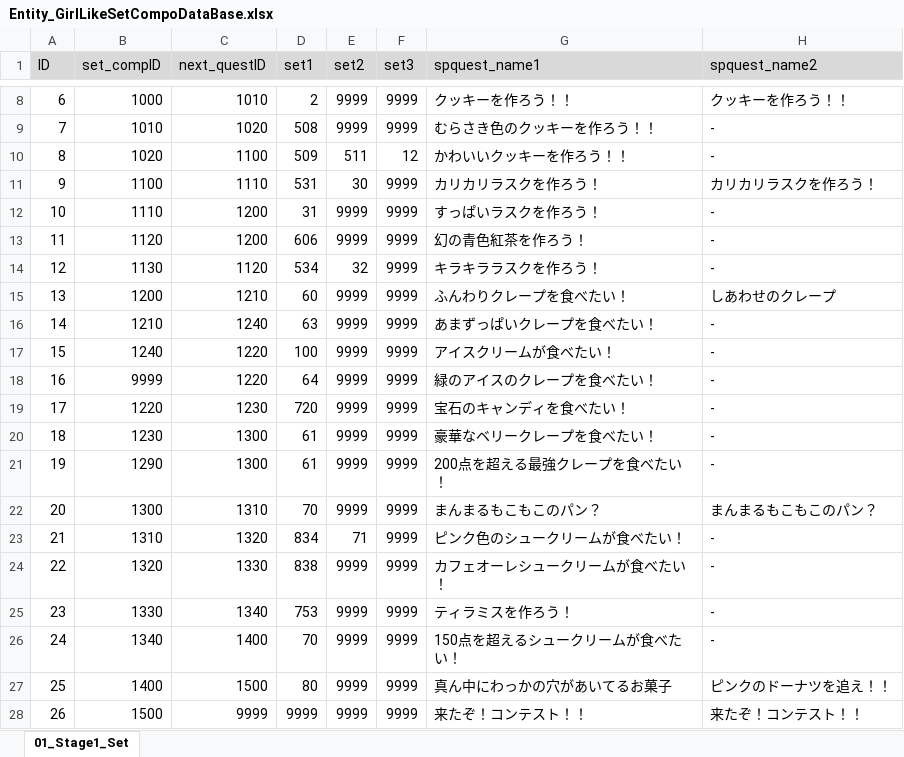
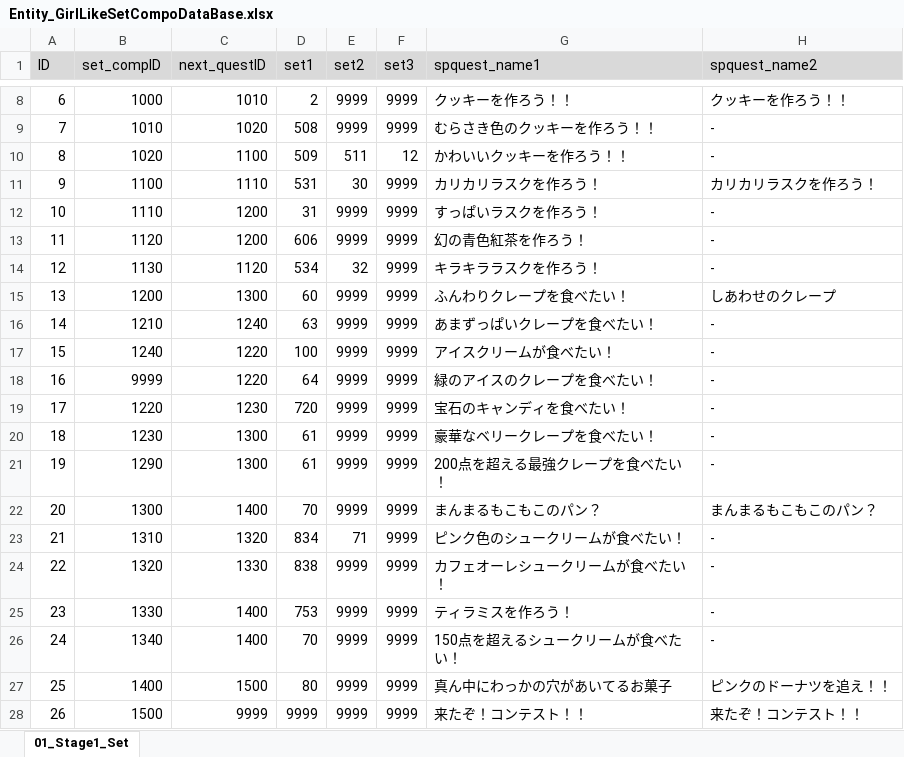
Before and after one commit to matoarita/Okashi_Atlier2, an Excel workbook: Assets/Excel_Data/Entity_GirlLikeSetCompoDataBase.xlsx, sheet 01_Stage1_Set, drawn as a sheet; only a part is shown, gaps mark what is left out; values as stored, in another font and other column widths than the file's, no borders; the diff names each change by its address in the sheet, - before the commit and + after, or states it on an @@ line.

```diff
--- a/Assets/Excel_Data/Entity_GirlLikeSetCompoDataBase.xlsx (sheet 01_Stage1_Set)
+++ b/Assets/Excel_Data/Entity_GirlLikeSetCompoDataBase.xlsx (sheet 01_Stage1_Set)
-C15 (next_questID): 1210
+C15 (next_questID): 1300
-C22 (next_questID): 1310
+C22 (next_questID): 1400
-C25 (next_questID): 1340
+C25 (next_questID): 1400
```
Also changed, not shown: Assets/Excel_Data/Entity_GirlLikeSetDataBase.xlsx, Assets/Excel_Data/Entity_ItemDataBase.xlsx, 56 other files.
